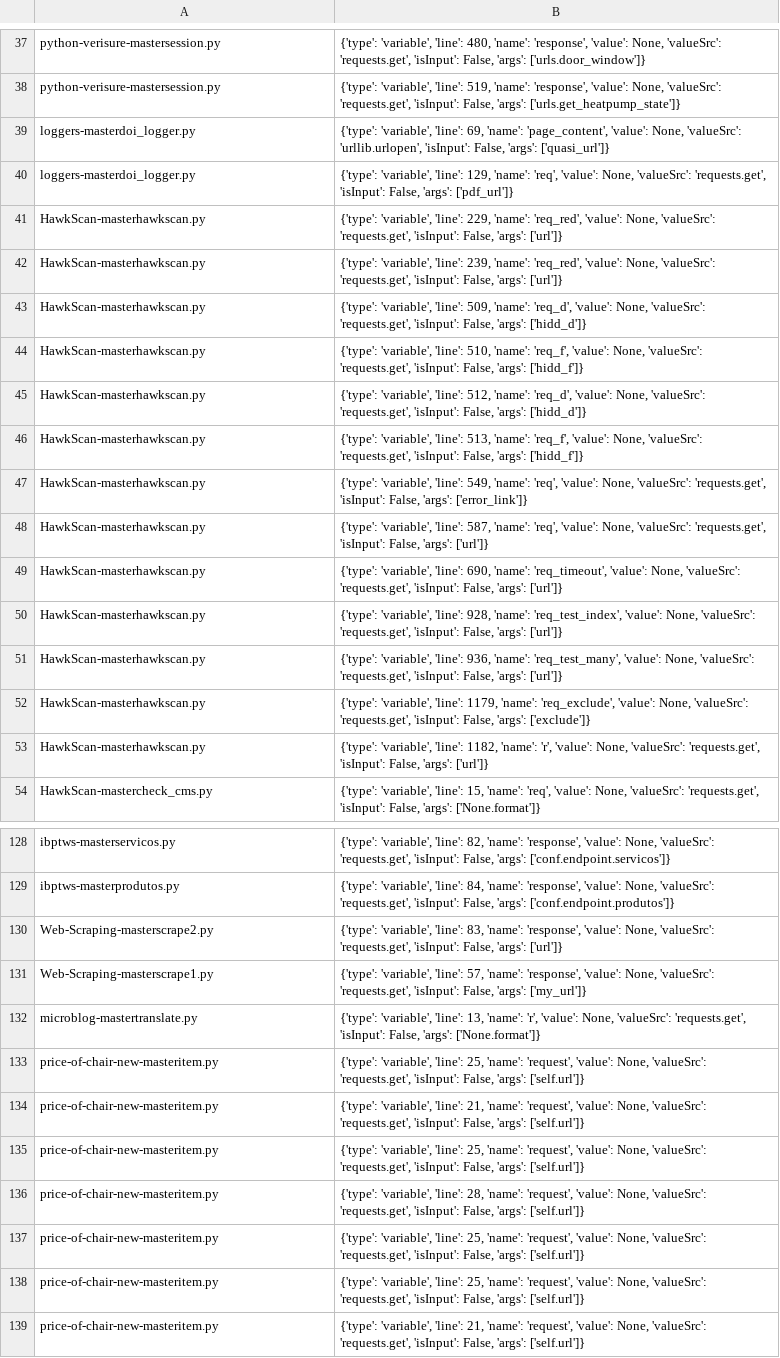
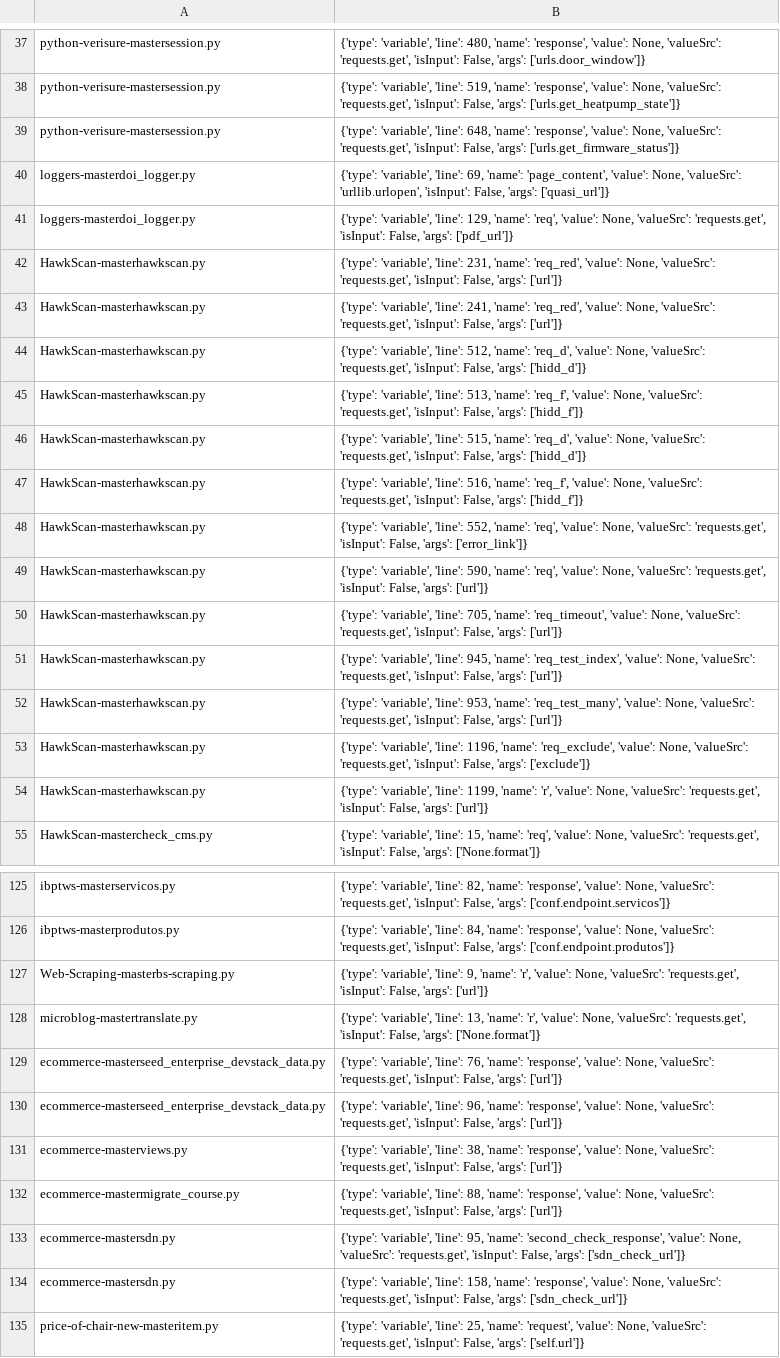
Before and after one commit to miranalmehrab/Smell-Investigator, a CSV file: logs/smells/http_without_tls.csv, drawn as a sheet; only a part is shown, gaps mark what is left out; the shorter side is filled out with more unchanged rows; removed rows and columns are numbered as before the commit, all else as after; the diff covers the shown part only; the diff names each change by its address in the sheet, - before the commit and + after, or states it on an @@ line.

```diff
--- a/logs/smells/http_without_tls.csv
+++ b/logs/smells/http_without_tls.csv
+row 39: python-verisure-mastersession.py | {'type': 'variable', 'line': 648, 'name': 'response', 'value': None, 'valueSrc': 'requests.get', 'isInput': False, 'args': ['urls.get_firmware_status']}
-B42: …'variable', 'line': 229, 'name': 'req_red',…
+B42: …'variable', 'line': 231, 'name': 'req_red',…
-B43: …'variable', 'line': 239, 'name': 'req_red',…
+B43: …'variable', 'line': 241, 'name': 'req_red',…
-row 43: HawkScan-masterhawkscan.py | {'type': 'variable', 'line': 509, 'name': 'req_d', 'value': None, 'valueSrc': 'requests.get', 'isInput': False, 'args': ['hidd_d']}
-row 44: HawkScan-masterhawkscan.py | {'type': 'variable', 'line': 510, 'name': 'req_f', 'value': None, 'valueSrc': 'requests.get', 'isInput': False, 'args': ['hidd_f']}
+row 46: HawkScan-masterhawkscan.py | {'type': 'variable', 'line': 515, 'name': 'req_d', 'value': None, 'valueSrc': 'requests.get', 'isInput': False, 'args': ['hidd_d']}
+row 47: HawkScan-masterhawkscan.py | {'type': 'variable', 'line': 516, 'name': 'req_f', 'value': None, 'valueSrc': 'requests.get', 'isInput': False, 'args': ['hidd_f']}
-B48: …'variable', 'line': 549, 'name': 'req',…
+B48: …'variable', 'line': 552, 'name': 'req',…
-B49: …'variable', 'line': 587, 'name': 'req',…
+B49: …'variable', 'line': 590, 'name': 'req',…
-B50: …'variable', 'line': 690, 'name': 'req_timeout',…
+B50: …'variable', 'line': 705, 'name': 'req_timeout',…
-B51: …'variable', 'line': 928, 'name': 'req_test_index',…
+B51: …'variable', 'line': 945, 'name': 'req_test_index',…
-B52: …'variable', 'line': 936, 'name': 'req_test_many',…
+B52: …'variable', 'line': 953, 'name': 'req_test_many',…
-B53: …'variable', 'line': 1179, 'name': 'req_exclude',…
+B53: …'variable', 'line': 1196, 'name': 'req_exclude',…
-B54: …'variable', 'line': 1182, 'name': 'r',…
+B54: …'variable', 'line': 1199, 'name': 'r',…
-A127: Web-Scraping-masterscrape2.py
+A127: Web-Scraping-masterbs-scraping.py
-B127: …'variable', 'line': 83, 'name': 'response', 'value': None,…
+B127: …'variable', 'line': 9, 'name': 'r', 'value': None,…
-row 131: Web-Scraping-masterscrape1.py | {'type': 'variable', 'line': 57, 'name': 'response', 'value': None, 'valueSrc': 'requests.get', 'isInput': False, 'args': ['my_url']}
+row 129: ecommerce-masterseed_enterprise_devstack_data.py | {'type': 'variable', 'line': 76, 'name': 'response', 'value': None, 'valueSrc': 'requests.get', 'isInput': False, 'args': ['url']}
+row 130: ecommerce-masterseed_enterprise_devstack_data.py | {'type': 'variable', 'line': 96, 'name': 'response', 'value': None, 'valueSrc': 'requests.get', 'isInput': False, 'args': ['url']}
+row 131: ecommerce-masterviews.py | {'type': 'variable', 'line': 38, 'name': 'response', 'value': None, 'valueSrc': 'requests.get', 'isInput': False, 'args': ['url']}
+row 132: ecommerce-mastermigrate_course.py | {'type': 'variable', 'line': 88, 'name': 'response', 'value': None, 'valueSrc': 'requests.get', 'isInput': False, 'args': ['url']}
+row 133: ecommerce-mastersdn.py | {'type': 'variable', 'line': 95, 'name': 'second_check_response', 'value': None, 'valueSrc': 'requests.get', 'isInput': False, 'args': ['sdn_check_url']}
+row 134: ecommerce-mastersdn.py | {'type': 'variable', 'line': 158, 'name': 'response', 'value': None, 'valueSrc': 'requests.get', 'isInput': False, 'args': ['sdn_check_url']}
```
Also changed, not shown: 41 added rows, 25 removed rows and 6 edited cells elsewhere in this file, logs/different_smells_in_project.csv, logs/smells/debug_true.csv, 33 other files.
